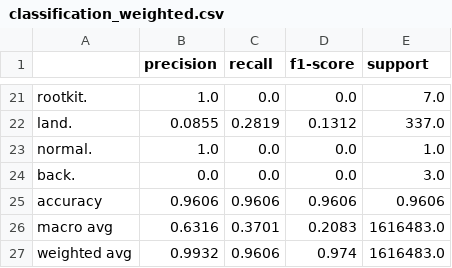
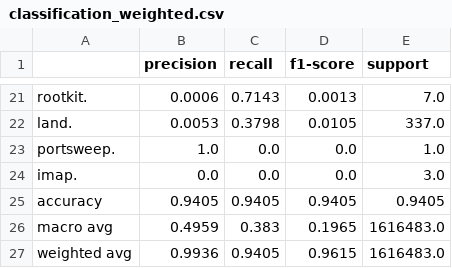
Before and after one commit to ashimdahal/zero_day_ATTACK_detection, a CSV file: classification_reports/classification_weighted.csv, drawn as a sheet; only a part is shown, gaps mark what is left out; the diff covers the shown part only; the diff names each change by its address in the sheet, - before the commit and + after, or states it on an @@ line.

```diff
--- a/classification_reports/classification_weighted.csv
+++ b/classification_reports/classification_weighted.csv
-B21 (precision): 1.0
+B21 (precision): 0.0006
-C21 (recall): 0.0
+C21 (recall): 0.7143
-D21 (f1-score): 0.0
+D21 (f1-score): 0.0013
-B22 (precision): 0.0855
+B22 (precision): 0.0053
-C22 (recall): 0.2819
+C22 (recall): 0.3798
-D22 (f1-score): 0.1312
+D22 (f1-score): 0.0105
-A23: normal.
+A23: portsweep.
-A24: back.
+A24: imap.
-B25 (precision): 0.9606
+B25 (precision): 0.9405
-C25 (recall): 0.9606
+C25 (recall): 0.9405
-D25 (f1-score): 0.9606
+D25 (f1-score): 0.9405
-E25 (support): 0.9606
+E25 (support): 0.9405
-B26 (precision): 0.6316
+B26 (precision): 0.4959
-C26 (recall): 0.3701
+C26 (recall): 0.383
-D26 (f1-score): 0.2083
+D26 (f1-score): 0.1965
-B27 (precision): 0.9932
+B27 (precision): 0.9936
-C27 (recall): 0.9606
+C27 (recall): 0.9405
-D27 (f1-score): 0.974
+D27 (f1-score): 0.9615
```
Also changed, not shown: 9 added rows, 9 removed rows and 13 edited cells elsewhere in this file, classification_reports/classification_standard.csv, classification_reports/classification_truncated_four_class.csv, 27 other files.
